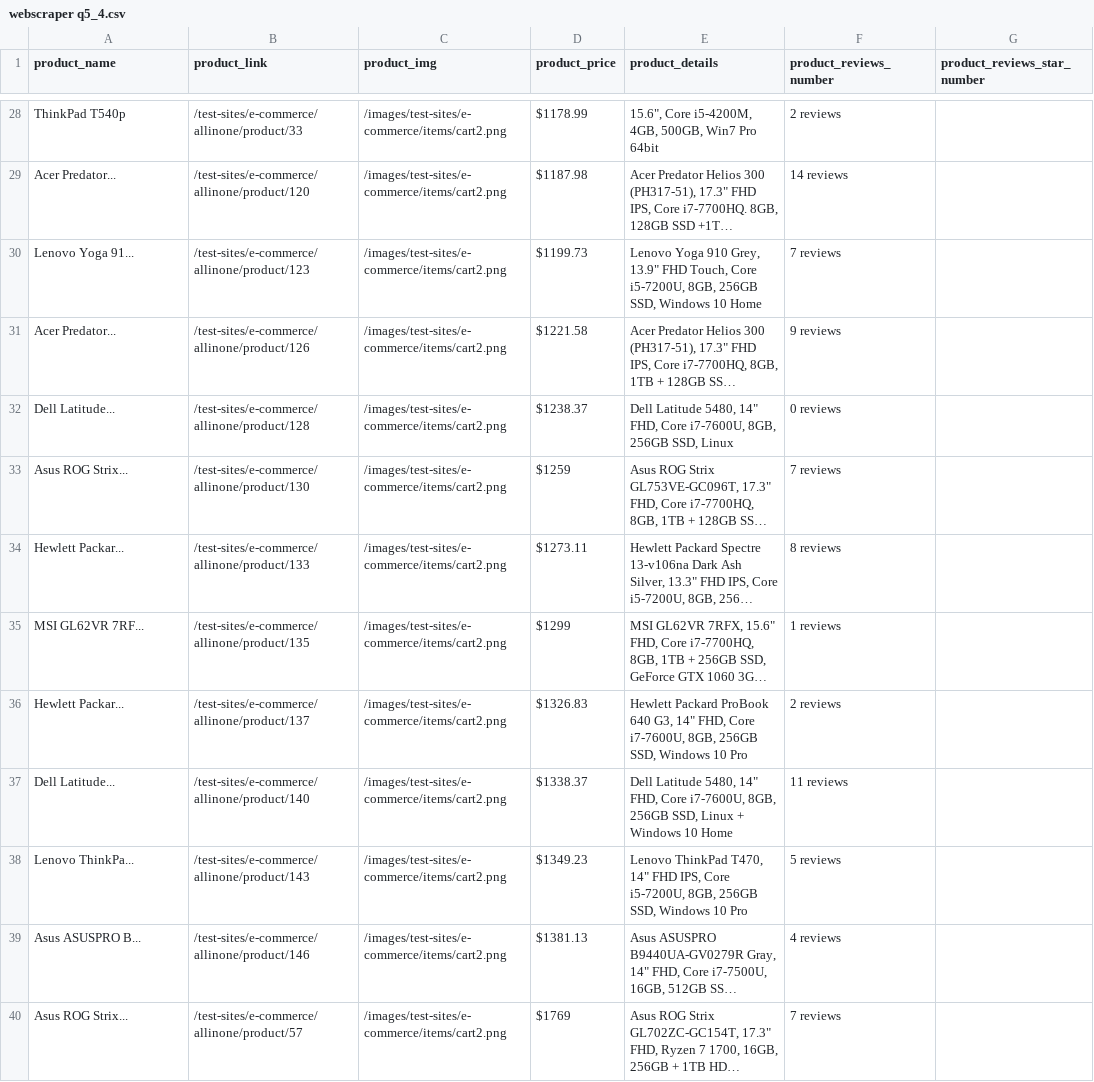
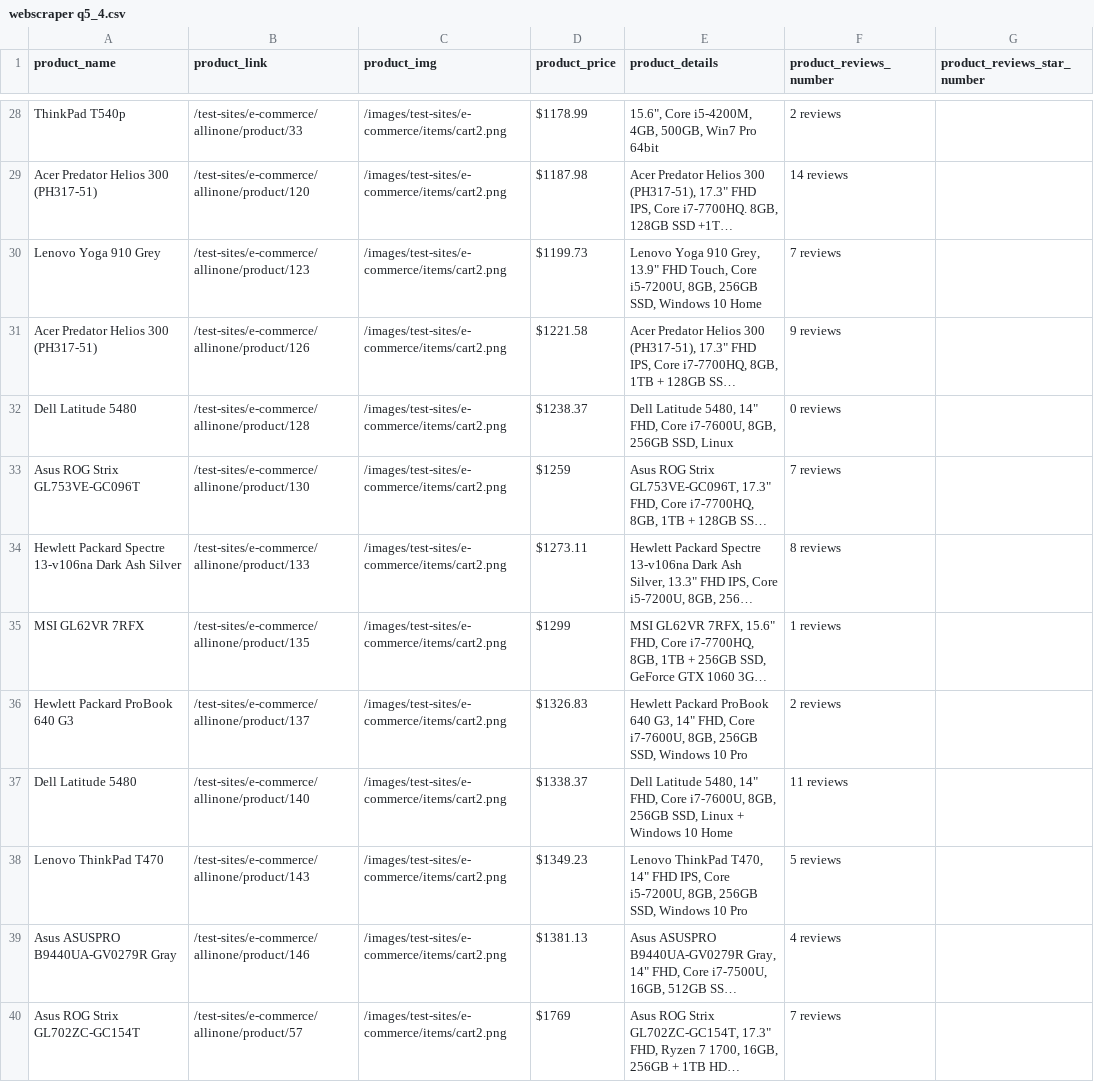
Before and after one commit to asifkasi/course-python-and-automation-by-kasi, a CSV file: Student's Folders/abdur rehman/web_scraping/other_website/webscraper q5_4.csv, drawn as a sheet; only a part is shown, gaps mark what is left out; long unchanged cells end in …; the diff covers the shown part only; the diff names each change by its address in the sheet, - before the commit and + after, or states it on an @@ line.

```diff
--- a/Student's Folders/abdur rehman/web_scraping/other_website/webscraper q5_4.csv
+++ b/Student's Folders/abdur rehman/web_scraping/other_website/webscraper q5_4.csv
-A29 (product_name): Acer Predator...
+A29 (product_name): Acer Predator Helios 300 (PH317-51)
-A30 (product_name): Lenovo Yoga 91...
+A30 (product_name): Lenovo Yoga 910 Grey
-A31 (product_name): Acer Predator...
+A31 (product_name): Acer Predator Helios 300 (PH317-51)
-A32 (product_name): Dell Latitude...
+A32 (product_name): Dell Latitude 5480
-A33 (product_name): Asus ROG Strix...
+A33 (product_name): Asus ROG Strix GL753VE-GC096T
-A34 (product_name): Hewlett Packar...
+A34 (product_name): Hewlett Packard Spectre 13-v106na Dark Ash Silver
-A35 (product_name): MSI GL62VR 7RF...
+A35 (product_name): MSI GL62VR 7RFX
-A36 (product_name): Hewlett Packar...
+A36 (product_name): Hewlett Packard ProBook 640 G3
-A37 (product_name): Dell Latitude...
+A37 (product_name): Dell Latitude 5480
-A38 (product_name): Lenovo ThinkPa...
+A38 (product_name): Lenovo ThinkPad T470
-A39 (product_name): Asus ASUSPRO B...
+A39 (product_name): Asus ASUSPRO B9440UA-GV0279R Gray
-A40 (product_name): Asus ROG Strix...
+A40 (product_name): Asus ROG Strix GL702ZC-GC154T
```
Also changed, not shown: 23 edited cells elsewhere in this file, Student's Folders/abdur rehman/web_scraping/other_website/webscraper q5_2.csv, Student's Folders/abdur rehman/web_scraping/other_website/webscraper q5_3.csv, 11 other files.
